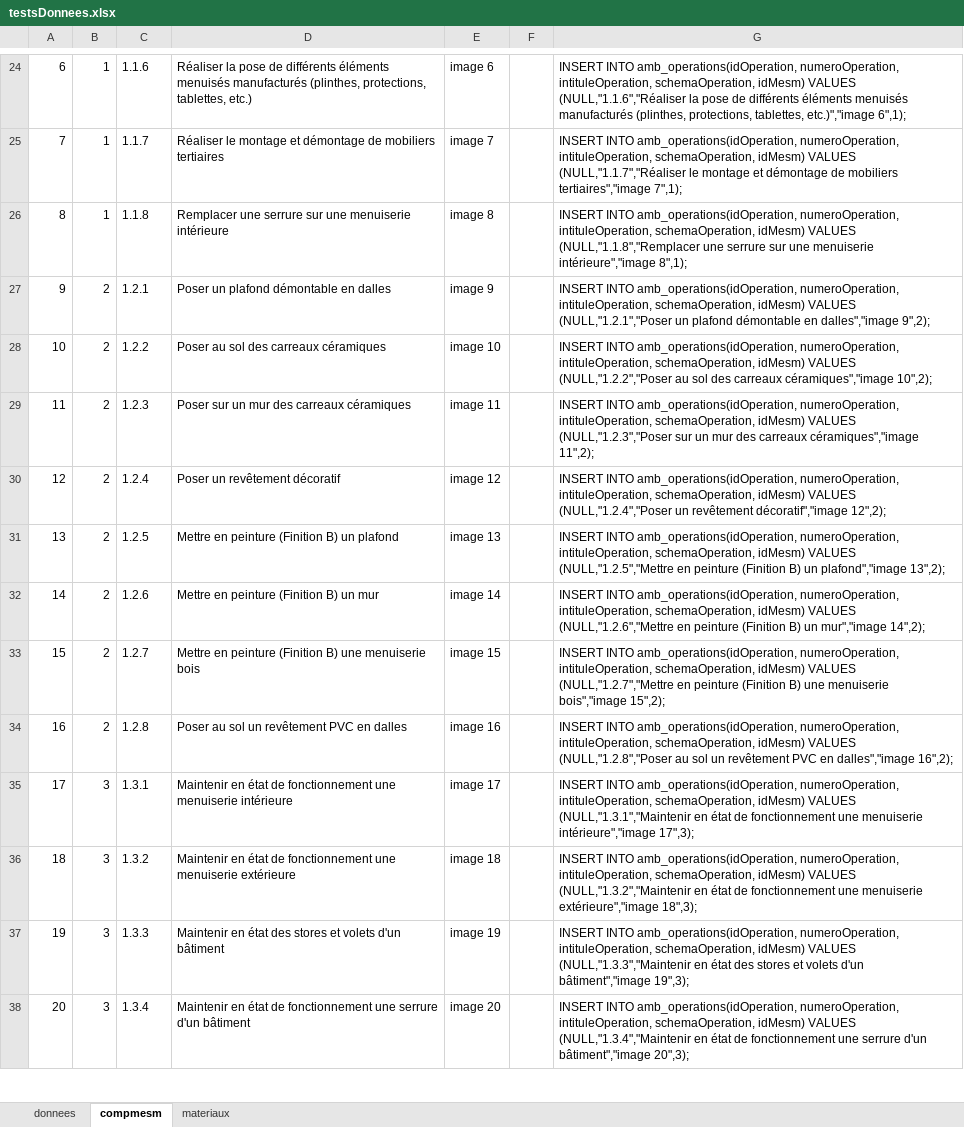
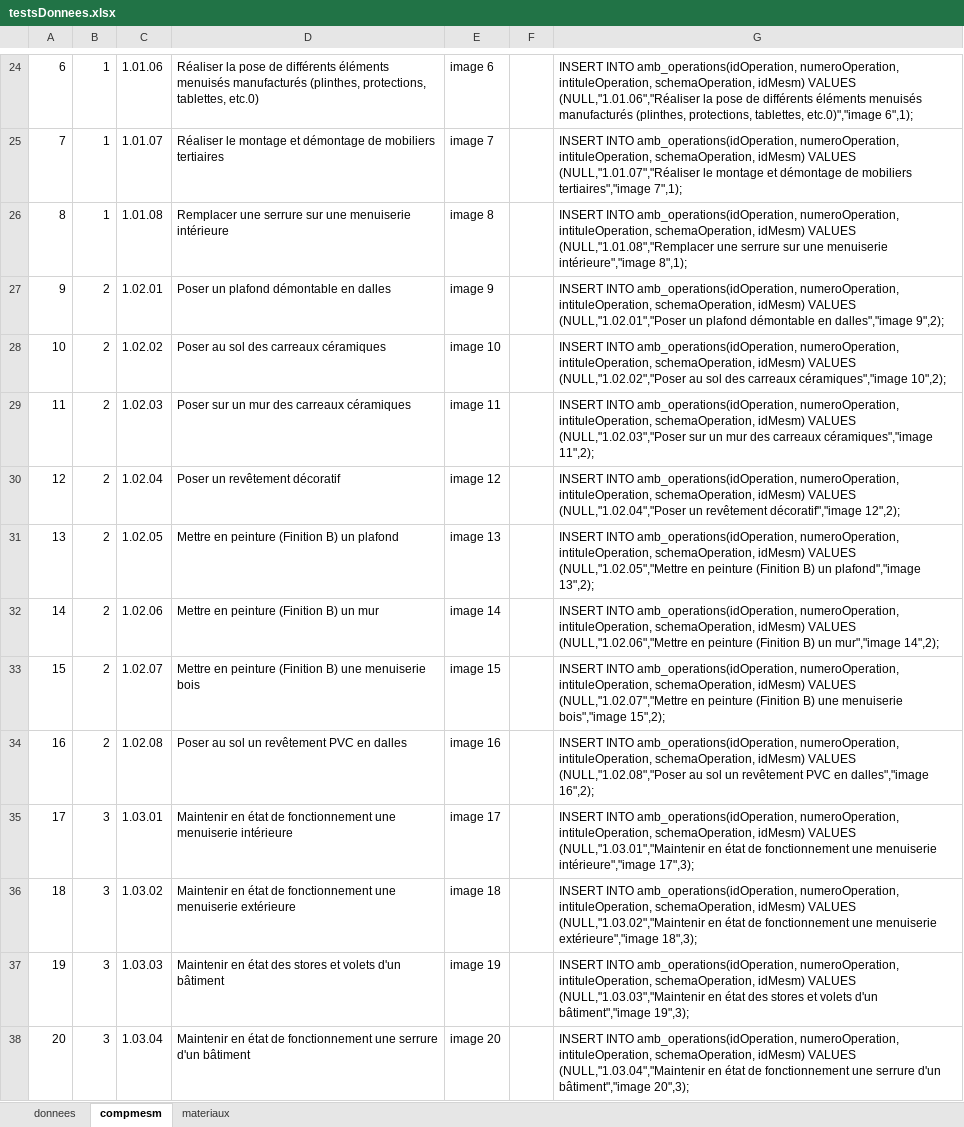
Before and after one commit to tancraft/Stage, an Excel workbook: utile/DOCS/testsDonnees.xlsx, sheet compmesm, drawn as a sheet; only a part is shown, gaps mark what is left out; values as stored, in another font and other column widths than the file's, no borders; the diff covers the shown part only; the diff names each change by its address in the sheet, - before the commit and + after, or states it on an @@ line.

```diff
--- a/utile/DOCS/testsDonnees.xlsx (sheet compmesm)
+++ b/utile/DOCS/testsDonnees.xlsx (sheet compmesm)
-C24: 1.1.6
+C24: 1.01.06
-D24: …protections, tablettes, etc.)
+D24: …protections, tablettes, etc.0)
-G24: …idMesm) VALUES (NULL,"1.1.6","Réaliser la pose de différents éléments menuisés manufacturés (plinthes, protections, tablettes, etc.)","image 6",1);
+G24: …idMesm) VALUES (NULL,"1.01.06","Réaliser la pose de différents éléments menuisés manufacturés (plinthes, protections, tablettes, etc.0)","image 6",1);
-C25: 1.1.7
+C25: 1.01.07
-G25: …idMesm) VALUES (NULL,"1.1.7","Réaliser le montage…
+G25: …idMesm) VALUES (NULL,"1.01.07","Réaliser le montage…
-C26: 1.1.8
+C26: 1.01.08
-G26: …idMesm) VALUES (NULL,"1.1.8","Remplacer une serrure…
+G26: …idMesm) VALUES (NULL,"1.01.08","Remplacer une serrure…
-C27: 1.2.1
+C27: 1.02.01
-G27: …idMesm) VALUES (NULL,"1.2.1","Poser un plafond…
+G27: …idMesm) VALUES (NULL,"1.02.01","Poser un plafond…
-C28: 1.2.2
+C28: 1.02.02
-G28: …idMesm) VALUES (NULL,"1.2.2","Poser au sol…
+G28: …idMesm) VALUES (NULL,"1.02.02","Poser au sol…
-C29: 1.2.3
+C29: 1.02.03
-G29: …idMesm) VALUES (NULL,"1.2.3","Poser sur un…
+G29: …idMesm) VALUES (NULL,"1.02.03","Poser sur un…
-C30: 1.2.4
+C30: 1.02.04
-G30: …idMesm) VALUES (NULL,"1.2.4","Poser un revêtement…
+G30: …idMesm) VALUES (NULL,"1.02.04","Poser un revêtement…
-C31: 1.2.5
+C31: 1.02.05
-G31: …idMesm) VALUES (NULL,"1.2.5","Mettre en peinture…
+G31: …idMesm) VALUES (NULL,"1.02.05","Mettre en peinture…
-C32: 1.2.6
+C32: 1.02.06
-G32: …idMesm) VALUES (NULL,"1.2.6","Mettre en peinture…
+G32: …idMesm) VALUES (NULL,"1.02.06","Mettre en peinture…
-C33: 1.2.7
+C33: 1.02.07
-G33: …idMesm) VALUES (NULL,"1.2.7","Mettre en peinture…
+G33: …idMesm) VALUES (NULL,"1.02.07","Mettre en peinture…
-C34: 1.2.8
+C34: 1.02.08
-G34: …idMesm) VALUES (NULL,"1.2.8","Poser au sol…
+G34: …idMesm) VALUES (NULL,"1.02.08","Poser au sol…
-C35: 1.3.1
+C35: 1.03.01
-G35: …idMesm) VALUES (NULL,"1.3.1","Maintenir en état…
+G35: …idMesm) VALUES (NULL,"1.03.01","Maintenir en état…
-C36: 1.3.2
+C36: 1.03.02
-G36: …idMesm) VALUES (NULL,"1.3.2","Maintenir en état…
+G36: …idMesm) VALUES (NULL,"1.03.02","Maintenir en état…
-C37: 1.3.3
+C37: 1.03.03
-G37: …idMesm) VALUES (NULL,"1.3.3","Maintenir en état…
+G37: …idMesm) VALUES (NULL,"1.03.03","Maintenir en état…
-C38: 1.3.4
+C38: 1.03.04
-G38: …idMesm) VALUES (NULL,"1.3.4","Maintenir en état…
+G38: …idMesm) VALUES (NULL,"1.03.04","Maintenir en état…
```
Also changed, not shown: 94 edited cells elsewhere in this sheet, 5 other files.
